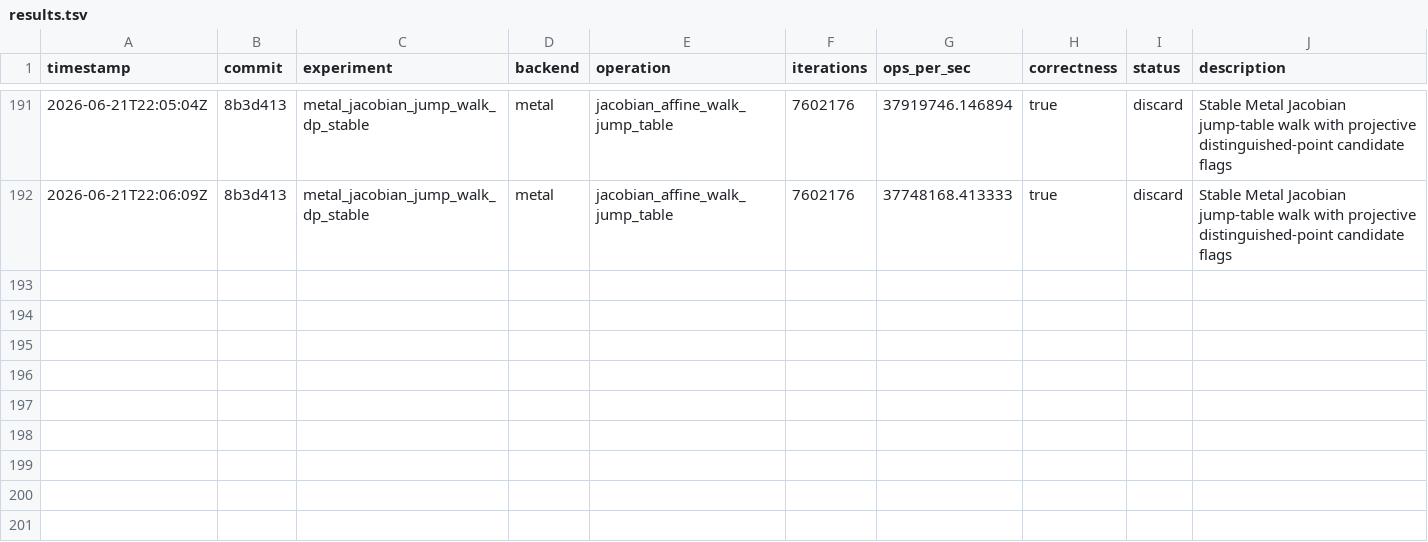
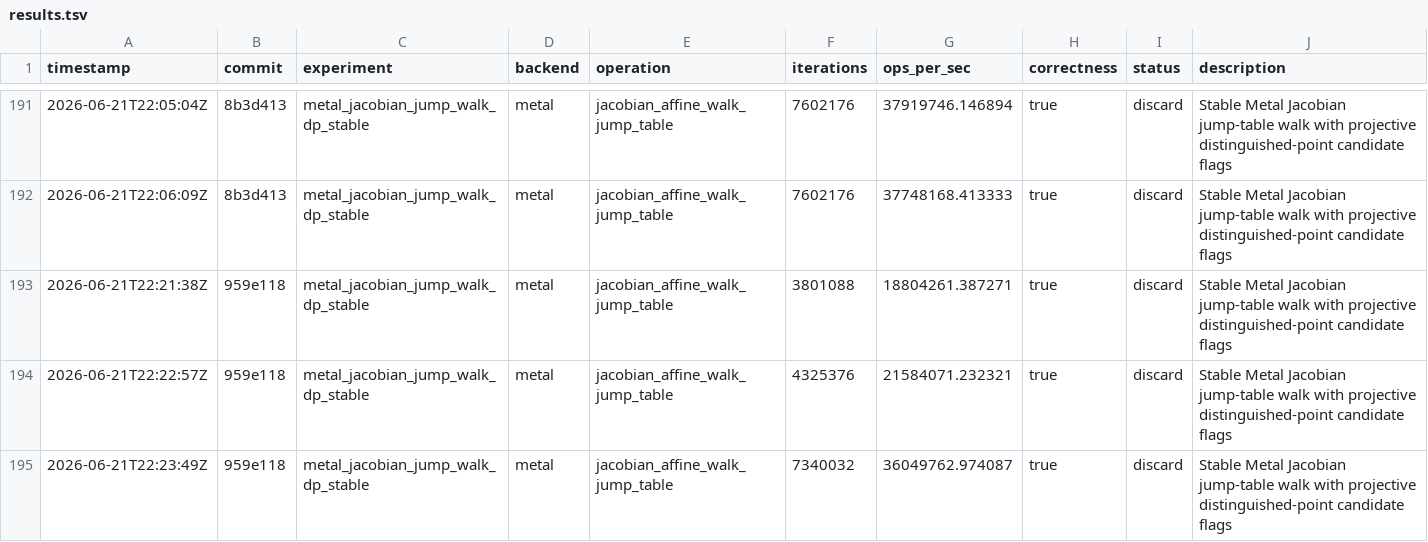
Before and after one commit to metaforismo/RCKangaroo-MT, a TSV file: autoresearch/results.tsv, drawn as a sheet; only a part is shown, gaps mark what is left out.

Commit message:
docs: record rejected Metal dp4 finite in-place

```diff
--- a/autoresearch/results.tsv
+++ b/autoresearch/results.tsv
@@ -192 +192,4 @@ timestamp	commit	experiment	backend	operation	iterations	ops_per_sec	correctness
 2026-06-21T22:06:09Z	8b3d413	metal_jacobian_jump_walk_dp_stable	metal	jacobian_affine_walk_jump_table	7602176	37748168.413333	true	discard	Stable Metal Jacobian jump-table walk with projective distinguished-point candidate flags
+2026-06-21T22:21:38Z	959e118	metal_jacobian_jump_walk_dp_stable	metal	jacobian_affine_walk_jump_table	3801088	18804261.387271	true	discard	Stable Metal Jacobian jump-table walk with projective distinguished-point candidate flags
+2026-06-21T22:22:57Z	959e118	metal_jacobian_jump_walk_dp_stable	metal	jacobian_affine_walk_jump_table	4325376	21584071.232321	true	discard	Stable Metal Jacobian jump-table walk with projective distinguished-point candidate flags
+2026-06-21T22:23:49Z	959e118	metal_jacobian_jump_walk_dp_stable	metal	jacobian_affine_walk_jump_table	7340032	36049762.974087	true	discard	Stable Metal Jacobian jump-table walk with projective distinguished-point candidate flags
```
Also changed, not shown: 3 other files.
